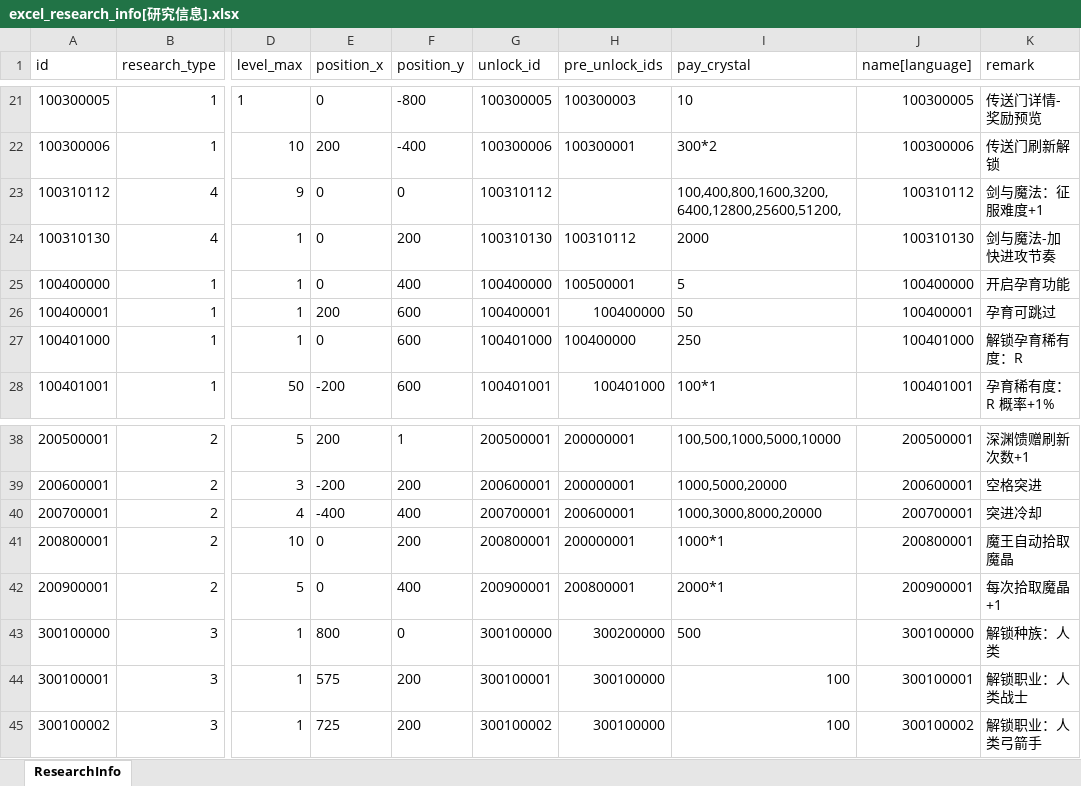
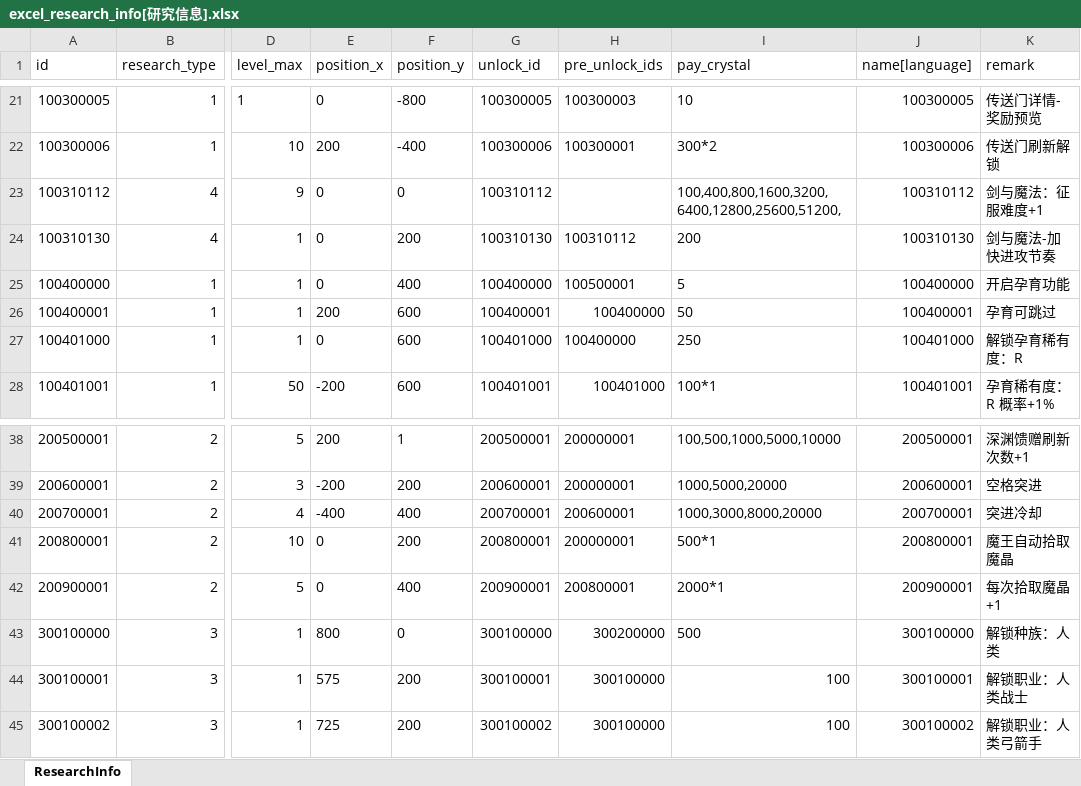
Before and after one commit to wobushiren79/DemonLordRoguelike, an Excel workbook: Demon Lord Roguelike/Assets/Data/Excel/excel_research_info[研究信息].xlsx, sheet ResearchInfo, drawn as a sheet; only a part is shown, gaps mark what is left out; values as stored, in another font and other column widths than the file's, no borders; the diff names each change by its address in the sheet, - before the commit and + after, or states it on an @@ line.

```diff
--- a/Demon Lord Roguelike/Assets/Data/Excel/excel_research_info[研究信息].xlsx (sheet ResearchInfo)
+++ b/Demon Lord Roguelike/Assets/Data/Excel/excel_research_info[研究信息].xlsx (sheet ResearchInfo)
-I24 (pay_crystal): 2000
+I24 (pay_crystal): 200
-I41 (pay_crystal): 1000*1
+I41 (pay_crystal): 500*1
```
Also changed, not shown: Demon Lord Roguelike/Assets/Data/Excel/excel_language[多语言_FrameWork].xlsx, Demon Lord Roguelike/Assets/Data/Excel/excel_ui_text[UI文本_FrameWork].xlsx, 17 other files.
